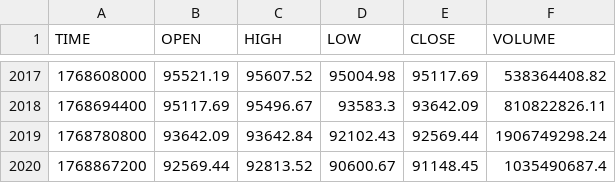
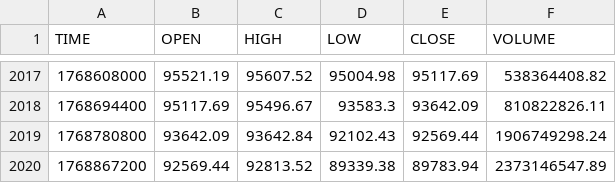
Before and after one commit to stpunos/bitcoin-datasets, a CSV file: data/coindesk/histoday.csv, drawn as a sheet; only a part is shown, gaps mark what is left out.

```diff
--- a/data/coindesk/histoday.csv
+++ b/data/coindesk/histoday.csv
@@ -2019,2 +2019,2 @@ TIME,OPEN,HIGH,LOW,CLOSE,VOLUME
 1768780800,93642.09,93642.84,92102.43,92569.44,1906749298.24
-1768867200,92569.44,92813.52,90600.67,91148.45,1035490687.4
+1768867200,92569.44,92813.52,89339.38,89783.94,2373146547.89
```
Also changed, not shown: data/coindesk/histohour.csv, data/coindesk/hourly_social_data.csv, 2 other files.
